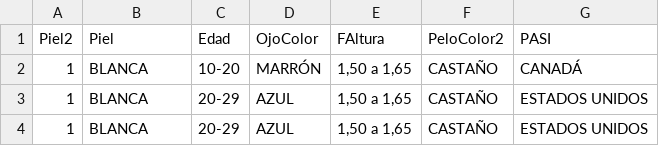
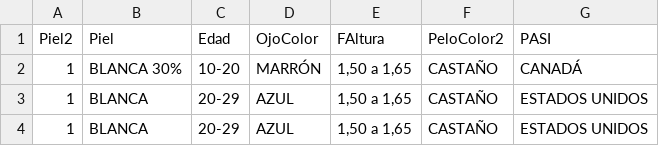
Before and after one commit to VangData/prova, a CSV file: data.csv, drawn as a sheet; only a part is shown.

Commit message:
Update data.csv

```diff
--- a/data.csv
+++ b/data.csv
@@ -1,3 +1,3 @@
 Piel2,Piel,Edad,OjoColor,FAltura,PeloColor2,PASI
-1,BLANCA,10-20,MARRÓN,"1,50 a 1,65",CASTAÑO,CANADÁ
+1,BLANCA 30%,10-20,MARRÓN,"1,50 a 1,65",CASTAÑO,CANADÁ
 1,BLANCA,20-29,AZUL,"1,50 a 1,65",CASTAÑO,ESTADOS UNIDOS
```
